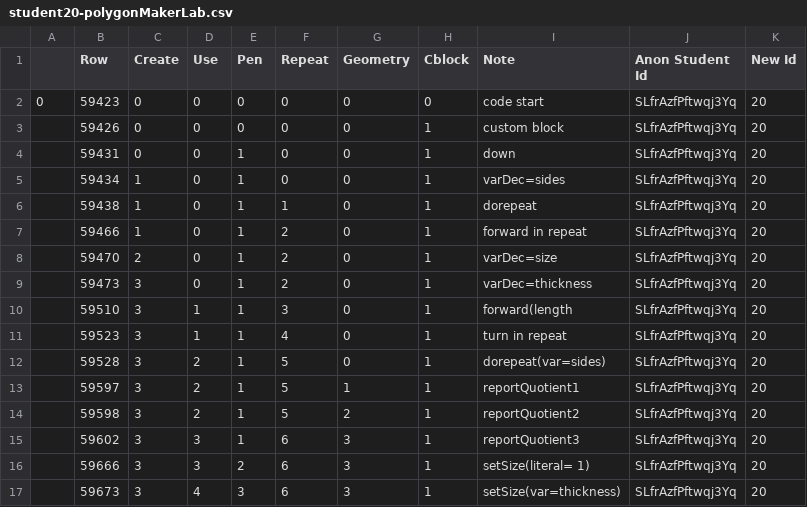
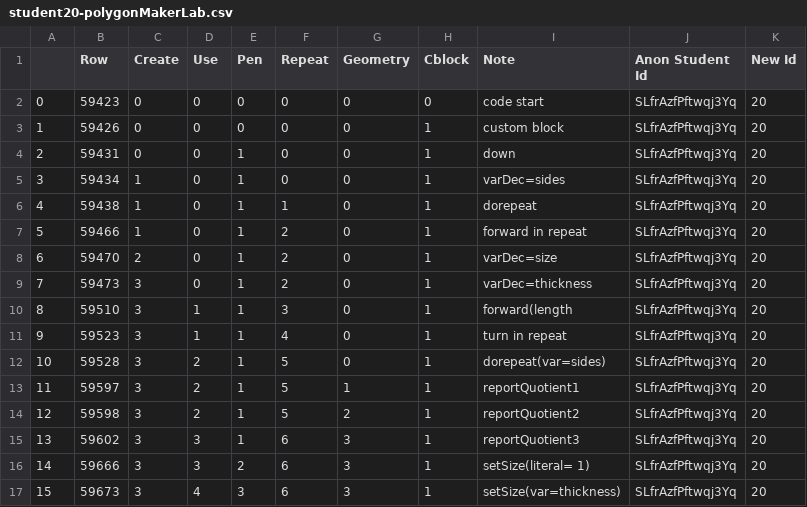
Before and after one commit to emmableu/bkt, a CSV file: generated-data/label2/polygonMakerLab/student20-polygonMakerLab.csv, drawn as a sheet.

Commit message:
25 all labels and first step analysis

```diff
--- a/generated-data/label2/polygonMakerLab/student20-polygonMakerLab.csv
+++ b/generated-data/label2/polygonMakerLab/student20-polygonMakerLab.csv
@@ -2,16 +2,16 @@
 0,59423,0,0,0,0,0,0,code start,SLfrAzfPftwqj3Yq,20
-,59426,0,0,0,0,0,1,custom block,SLfrAzfPftwqj3Yq,20
-,59431,0,0,1,0,0,1,down,SLfrAzfPftwqj3Yq,20
-,59434,1,0,1,0,0,1,varDec=sides,SLfrAzfPftwqj3Yq,20
-,59438,1,0,1,1,0,1,dorepeat,SLfrAzfPftwqj3Yq,20
-,59466,1,0,1,2,0,1,forward in repeat,SLfrAzfPftwqj3Yq,20
-,59470,2,0,1,2,0,1,varDec=size,SLfrAzfPftwqj3Yq,20
-,59473,3,0,1,2,0,1,varDec=thickness,SLfrAzfPftwqj3Yq,20
-,59510,3,1,1,3,0,1,forward(length,SLfrAzfPftwqj3Yq,20
-,59523,3,1,1,4,0,1,turn in repeat,SLfrAzfPftwqj3Yq,20
-,59528,3,2,1,5,0,1,dorepeat(var=sides),SLfrAzfPftwqj3Yq,20
-,59597,3,2,1,5,1,1,reportQuotient1,SLfrAzfPftwqj3Yq,20
-,59598,3,2,1,5,2,1,reportQuotient2,SLfrAzfPftwqj3Yq,20
-,59602,3,3,1,6,3,1,reportQuotient3,SLfrAzfPftwqj3Yq,20
-,59666,3,3,2,6,3,1,setSize(literal= 1),SLfrAzfPftwqj3Yq,20
-,59673,3,4,3,6,3,1,setSize(var=thickness),SLfrAzfPftwqj3Yq,20
+1,59426,0,0,0,0,0,1,custom block,SLfrAzfPftwqj3Yq,20
+2,59431,0,0,1,0,0,1,down,SLfrAzfPftwqj3Yq,20
+3,59434,1,0,1,0,0,1,varDec=sides,SLfrAzfPftwqj3Yq,20
+4,59438,1,0,1,1,0,1,dorepeat,SLfrAzfPftwqj3Yq,20
+5,59466,1,0,1,2,0,1,forward in repeat,SLfrAzfPftwqj3Yq,20
+6,59470,2,0,1,2,0,1,varDec=size,SLfrAzfPftwqj3Yq,20
+7,59473,3,0,1,2,0,1,varDec=thickness,SLfrAzfPftwqj3Yq,20
+8,59510,3,1,1,3,0,1,forward(length,SLfrAzfPftwqj3Yq,20
+9,59523,3,1,1,4,0,1,turn in repeat,SLfrAzfPftwqj3Yq,20
+10,59528,3,2,1,5,0,1,dorepeat(var=sides),SLfrAzfPftwqj3Yq,20
+11,59597,3,2,1,5,1,1,reportQuotient1,SLfrAzfPftwqj3Yq,20
+12,59598,3,2,1,5,2,1,reportQuotient2,SLfrAzfPftwqj3Yq,20
+13,59602,3,3,1,6,3,1,reportQuotient3,SLfrAzfPftwqj3Yq,20
+14,59666,3,3,2,6,3,1,setSize(literal= 1),SLfrAzfPftwqj3Yq,20
+15,59673,3,4,3,6,3,1,setSize(var=thickness),SLfrAzfPftwqj3Yq,20
```
Also changed, not shown: generated-data/label2/squiralHW/student0-squiralHW.csv, 48 other files.
